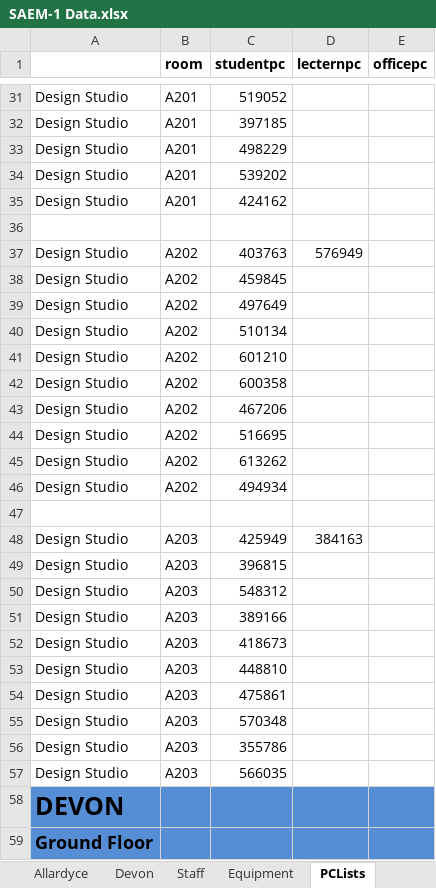
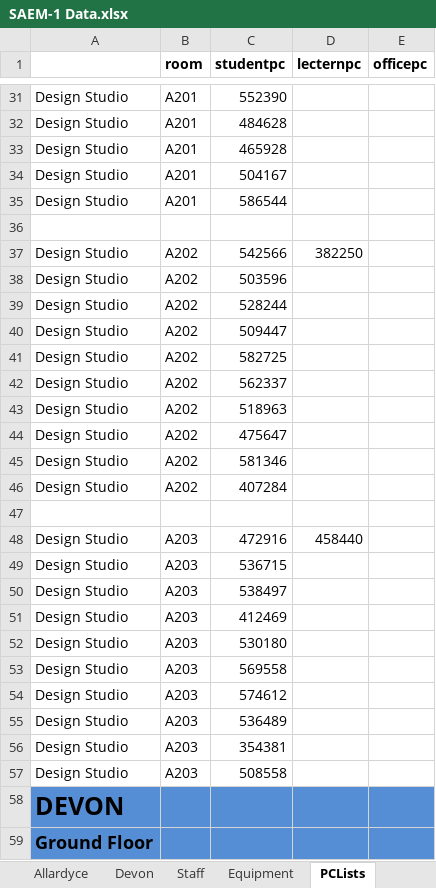
Before and after one commit to Drshockalot/SwitchboardCentral, an Excel workbook: data/SAEM-1 Data.xlsx, sheet PCLists, drawn as a sheet; only a part is shown, gaps mark what is left out; values as stored, in another font and other column widths than the file's, no borders; the diff covers the shown part only; the diff names each change by its address in the sheet, - before the commit and + after, or states it on an @@ line.

```diff
--- a/data/SAEM-1 Data.xlsx (sheet PCLists)
+++ b/data/SAEM-1 Data.xlsx (sheet PCLists)
-C31 (studentpc): 519052
+C31 (studentpc): 552390
-C32 (studentpc): 397185
+C32 (studentpc): 484628
-C33 (studentpc): 498229
+C33 (studentpc): 465928
-C34 (studentpc): 539202
+C34 (studentpc): 504167
-C35 (studentpc): 424162
+C35 (studentpc): 586544
-C37 (studentpc): 403763
+C37 (studentpc): 542566
-D37 (lecternpc): 576949
+D37 (lecternpc): 382250
-C38 (studentpc): 459845
+C38 (studentpc): 503596
-C39 (studentpc): 497649
+C39 (studentpc): 528244
-C40 (studentpc): 510134
+C40 (studentpc): 509447
-C41 (studentpc): 601210
+C41 (studentpc): 582725
-C42 (studentpc): 600358
+C42 (studentpc): 562337
-C43 (studentpc): 467206
+C43 (studentpc): 518963
-C44 (studentpc): 516695
+C44 (studentpc): 475647
-C45 (studentpc): 613262
+C45 (studentpc): 581346
-C46 (studentpc): 494934
+C46 (studentpc): 407284
-C48 (studentpc): 425949
+C48 (studentpc): 472916
-D48 (lecternpc): 384163
+D48 (lecternpc): 458440
-C49 (studentpc): 396815
+C49 (studentpc): 536715
-C50 (studentpc): 548312
+C50 (studentpc): 538497
-C51 (studentpc): 389166
+C51 (studentpc): 412469
-C52 (studentpc): 418673
+C52 (studentpc): 530180
-C53 (studentpc): 448810
+C53 (studentpc): 569558
-C54 (studentpc): 475861
+C54 (studentpc): 574612
-C55 (studentpc): 570348
+C55 (studentpc): 536489
-C56 (studentpc): 355786
+C56 (studentpc): 354381
-C57 (studentpc): 566035
+C57 (studentpc): 508558
```
Also changed, not shown: 742 edited cells elsewhere in this sheet, sheet Room Bkngs, DataDictionary.xlsx, 7 other files.
